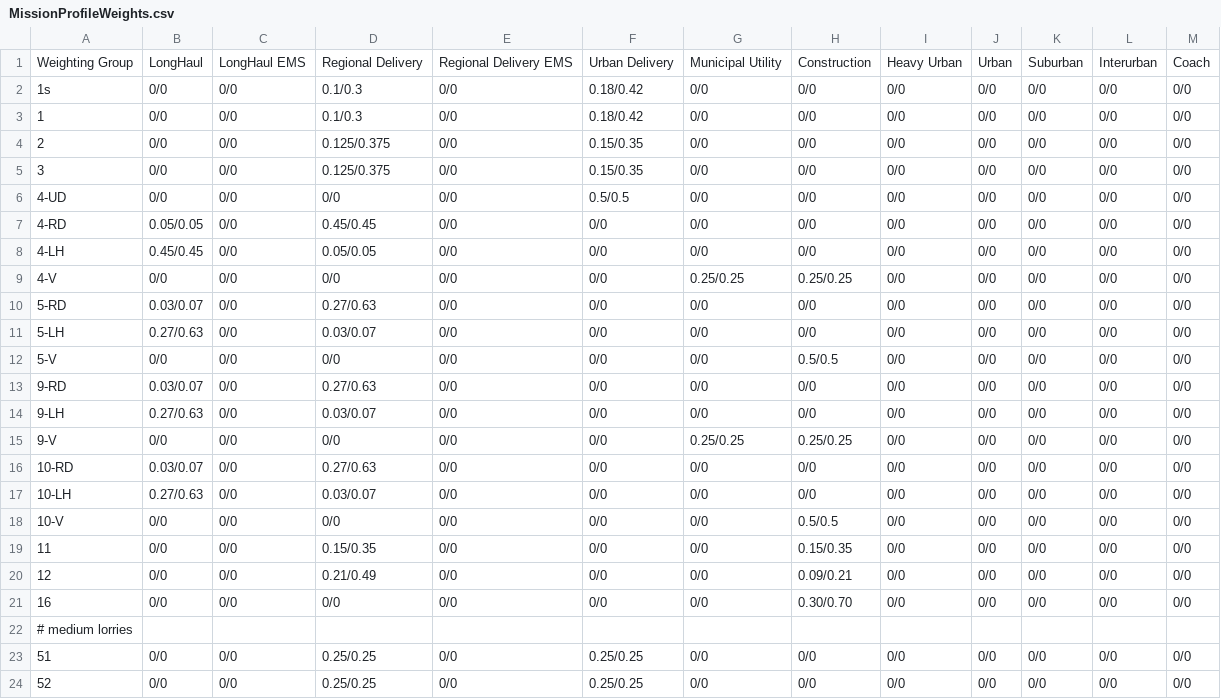
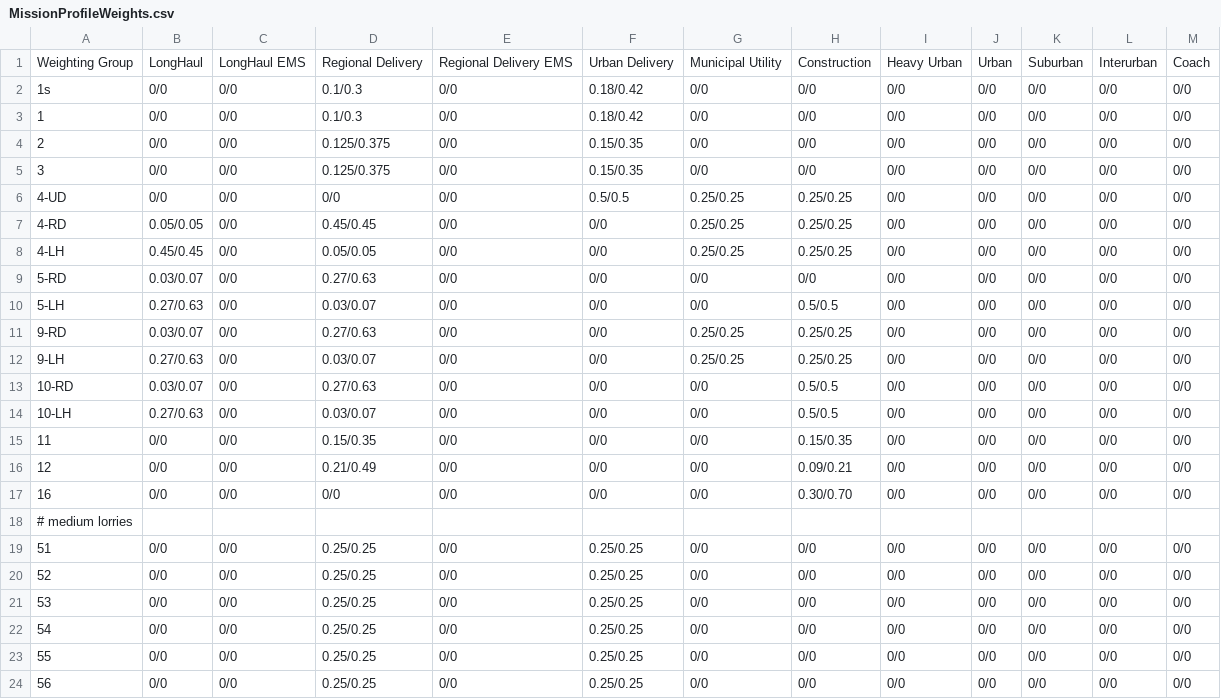
Before and after one commit to tanawadeatharva/BharatVECTO, a CSV file: VectoCore/VectoCore/Resources/Declaration/CO2Standards/MissionProfileWeights.csv, drawn as a sheet; only a part is shown; the shorter side is filled out with more unchanged rows.

```diff
--- a/VectoCore/VectoCore/Resources/Declaration/CO2Standards/MissionProfileWeights.csv
+++ b/VectoCore/VectoCore/Resources/Declaration/CO2Standards/MissionProfileWeights.csv
@@ -5,15 +5,11 @@ Weighting Group , LongHaul  , LongHaul EMS , Regional Delivery , Regional Delive
 3               , 0/0       , 0/0          , 0.125/0.375       , 0/0                   , 0.15/0.35      , 0/0               , 0/0          , 0/0         , 0/0         , 0/0         , 0/0         , 0/0
-4-UD            , 0/0       , 0/0          , 0/0               , 0/0                   , 0.5/0.5        , 0/0               , 0/0          , 0/0         , 0/0         , 0/0         , 0/0         , 0/0
-4-RD            , 0.05/0.05 , 0/0          , 0.45/0.45         , 0/0                   , 0/0            , 0/0               , 0/0          , 0/0         , 0/0         , 0/0         , 0/0         , 0/0
-4-LH            , 0.45/0.45 , 0/0          , 0.05/0.05         , 0/0                   , 0/0            , 0/0               , 0/0          , 0/0         , 0/0         , 0/0         , 0/0         , 0/0
-4-V             , 0/0       , 0/0          , 0/0               , 0/0                   , 0/0            , 0.25/0.25         , 0.25/0.25    , 0/0         , 0/0         , 0/0         , 0/0         , 0/0
+4-UD            , 0/0       , 0/0          , 0/0               , 0/0                   , 0.5/0.5        , 0.25/0.25         , 0.25/0.25    , 0/0         , 0/0         , 0/0         , 0/0         , 0/0
+4-RD            , 0.05/0.05 , 0/0          , 0.45/0.45         , 0/0                   , 0/0            , 0.25/0.25         , 0.25/0.25    , 0/0         , 0/0         , 0/0         , 0/0         , 0/0
+4-LH            , 0.45/0.45 , 0/0          , 0.05/0.05         , 0/0                   , 0/0            , 0.25/0.25         , 0.25/0.25    , 0/0         , 0/0         , 0/0         , 0/0         , 0/0
 5-RD            , 0.03/0.07 , 0/0          , 0.27/0.63         , 0/0                   , 0/0            , 0/0               , 0/0          , 0/0         , 0/0         , 0/0         , 0/0         , 0/0
-5-LH            , 0.27/0.63 , 0/0          , 0.03/0.07         , 0/0                   , 0/0            , 0/0               , 0/0          , 0/0         , 0/0         , 0/0         , 0/0         , 0/0
-5-V             , 0/0       , 0/0          , 0/0               , 0/0                   , 0/0            , 0/0               , 0.5/0.5      , 0/0         , 0/0         , 0/0         , 0/0         , 0/0
-9-RD            , 0.03/0.07 , 0/0          , 0.27/0.63         , 0/0                   , 0/0            , 0/0               , 0/0          , 0/0         , 0/0         , 0/0         , 0/0         , 0/0
-9-LH            , 0.27/0.63 , 0/0          , 0.03/0.07         , 0/0                   , 0/0            , 0/0               , 0/0          , 0/0         , 0/0         , 0/0         , 0/0         , 0/0
-9-V             , 0/0       , 0/0          , 0/0               , 0/0                   , 0/0            , 0.25/0.25         , 0.25/0.25    , 0/0         , 0/0         , 0/0         , 0/0         , 0/0
-10-RD           , 0.03/0.07 , 0/0          , 0.27/0.63         , 0/0                   , 0/0            , 0/0               , 0/0          , 0/0         , 0/0         , 0/0         , 0/0         , 0/0
-10-LH           , 0.27/0.63 , 0/0          , 0.03/0.07         , 0/0                   , 0/0            , 0/0               , 0/0          , 0/0         , 0/0         , 0/0         , 0/0         , 0/0
-10-V            , 0/0       , 0/0          , 0/0               , 0/0                   , 0/0            , 0/0               , 0.5/0.5      , 0/0         , 0/0         , 0/0         , 0/0         , 0/0
+5-LH            , 0.27/0.63 , 0/0          , 0.03/0.07         , 0/0                   , 0/0            , 0/0               , 0.5/0.5      , 0/0         , 0/0         , 0/0         , 0/0         , 0/0
+9-RD            , 0.03/0.07 , 0/0          , 0.27/0.63         , 0/0                   , 0/0            , 0.25/0.25         , 0.25/0.25    , 0/0         , 0/0         , 0/0         , 0/0         , 0/0
+9-LH            , 0.27/0.63 , 0/0          , 0.03/0.07         , 0/0                   , 0/0            , 0.25/0.25         , 0.25/0.25    , 0/0         , 0/0         , 0/0         , 0/0         , 0/0
+10-RD           , 0.03/0.07 , 0/0          , 0.27/0.63         , 0/0                   , 0/0            , 0/0               , 0.5/0.5      , 0/0         , 0/0         , 0/0         , 0/0         , 0/0
+10-LH           , 0.27/0.63 , 0/0          , 0.03/0.07         , 0/0                   , 0/0            , 0/0               , 0.5/0.5      , 0/0         , 0/0         , 0/0         , 0/0         , 0/0
 11              , 0/0       , 0/0          , 0.15/0.35         , 0/0                   , 0/0            , 0/0               , 0.15/0.35    , 0/0         , 0/0         , 0/0         , 0/0         , 0/0
```
Also changed, not shown: VectoCore/VectoCore/Resources/Declaration/CO2Standards/WeightingGroups.csv, 3 other files.
